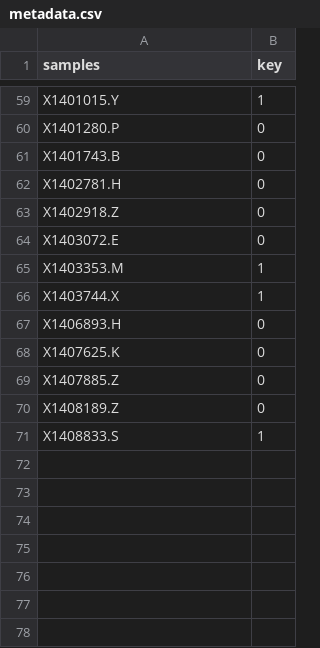
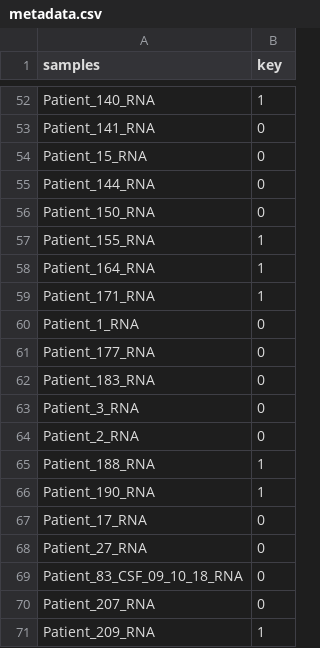
Before and after one commit to RosaryYao/UCSF_TBM_classifier, a CSV file: all_raw_data/metadata.csv, drawn as a sheet; only a part is shown, gaps mark what is left out; removed rows and columns are numbered as before the commit, all else as after; the diff covers the shown part only; the diff names each change by its address in the sheet, - before the commit and + after, or states it on an @@ line.

```diff
--- a/all_raw_data/metadata.csv
+++ b/all_raw_data/metadata.csv
-A52 (samples): X1401015.Y
+A52 (samples): Patient_140_RNA
-A53 (samples): X1401280.P
+A53 (samples): Patient_141_RNA
+row 54: Patient_15_RNA | 0
-A55 (samples): X1401743.B
+A55 (samples): Patient_144_RNA
-A56 (samples): X1402781.H
+A56 (samples): Patient_150_RNA
-row 63: X1402918.Z | 0
-row 64: X1403072.E | 0
-A57 (samples): X1403353.M
+A57 (samples): Patient_155_RNA
-A58 (samples): X1403744.X
+A58 (samples): Patient_164_RNA
+row 59: Patient_171_RNA | 1
+row 60: Patient_1_RNA | 0
+row 61: Patient_177_RNA | 0
-A62 (samples): X1406893.H
+A62 (samples): Patient_183_RNA
+row 63: Patient_3_RNA | 0
-A64 (samples): X1407625.K
+A64 (samples): Patient_2_RNA
+row 65: Patient_188_RNA | 1
+row 66: Patient_190_RNA | 1
-A67 (samples): X1407885.Z
+A67 (samples): Patient_17_RNA
+row 68: Patient_27_RNA | 0
-A69 (samples): X1408189.Z
+A69 (samples): Patient_83_CSF_09_10_18_RNA
+row 70: Patient_207_RNA | 0
-A71 (samples): X1408833.S
+A71 (samples): Patient_209_RNA
```
Also changed, not shown: 7 added rows, 14 removed rows and 43 edited cells elsewhere in this file, 43 other files.
